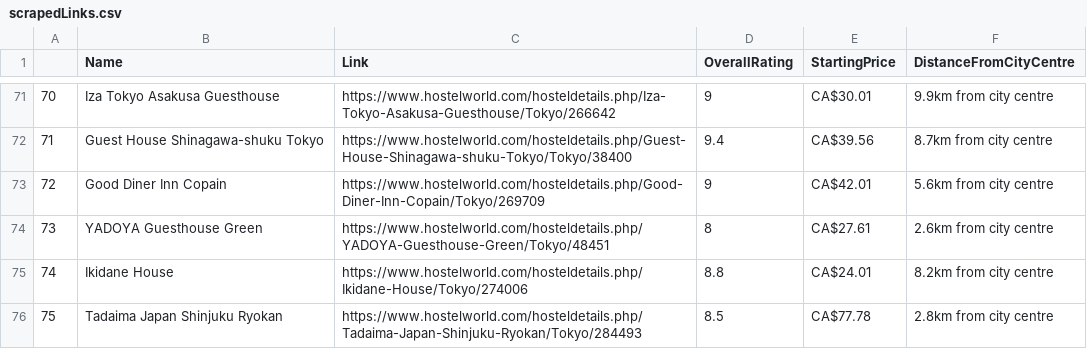
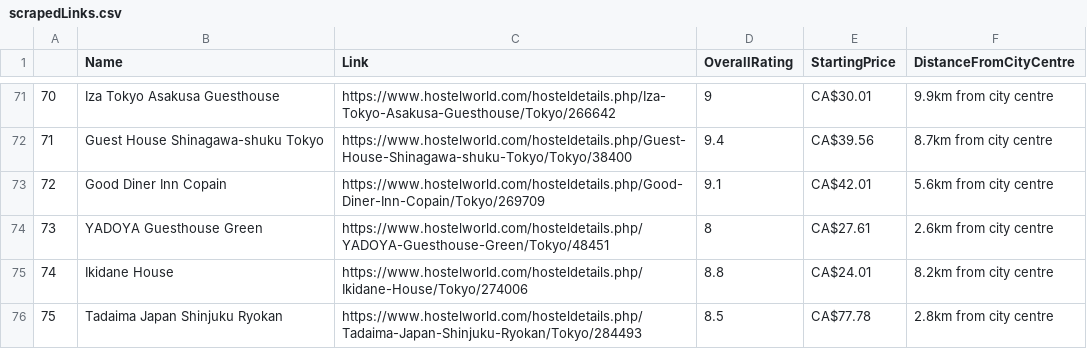
Before and after one commit to ejaguete/jphostels, a CSV file: scrapedLinks.csv, drawn as a sheet; only a part is shown, gaps mark what is left out; the diff covers the shown part only.

```diff
--- a/scrapedLinks.csv
+++ b/scrapedLinks.csv
@@ -72,3 +72,3 @@
 "71","Guest House Shinagawa-shuku Tokyo","https://www.hostelworld.com/hosteldetails.php/Guest-House-Shinagawa-shuku-Tokyo/Tokyo/38400",9.4,"CA$39.56","8.7km from city centre  "
-"72","Good Diner Inn Copain","https://www.hostelworld.com/hosteldetails.php/Good-Diner-Inn-Copain/Tokyo/269709",9,"CA$42.01","5.6km from city centre  "
+"72","Good Diner Inn Copain","https://www.hostelworld.com/hosteldetails.php/Good-Diner-Inn-Copain/Tokyo/269709",9.1,"CA$42.01","5.6km from city centre  "
 "73","YADOYA Guesthouse Green","https://www.hostelworld.com/hosteldetails.php/YADOYA-Guesthouse-Green/Tokyo/48451",8,"CA$27.61","2.6km from city centre  "
```
Also changed, not shown: 18 edited cells elsewhere in this file, 3 other files.
